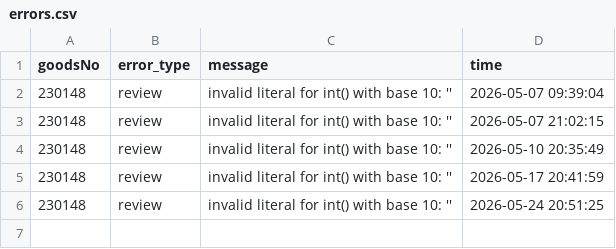
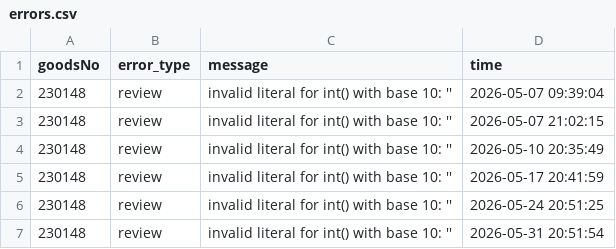
Before and after one commit to harinn998/musinsa-review-sentiment-analysis, a CSV file: data_ghactions/errors.csv, drawn as a sheet.

```diff
--- a/data_ghactions/errors.csv
+++ b/data_ghactions/errors.csv
@@ -6 +6,2 @@
 230148,review,invalid literal for int() with base 10: '',2026-05-24 20:51:25
+230148,review,invalid literal for int() with base 10: '',2026-05-31 20:51:54
```
Also changed, not shown: data_ghactions/weekly_new_step2_dropped.csv, 5 other files.
